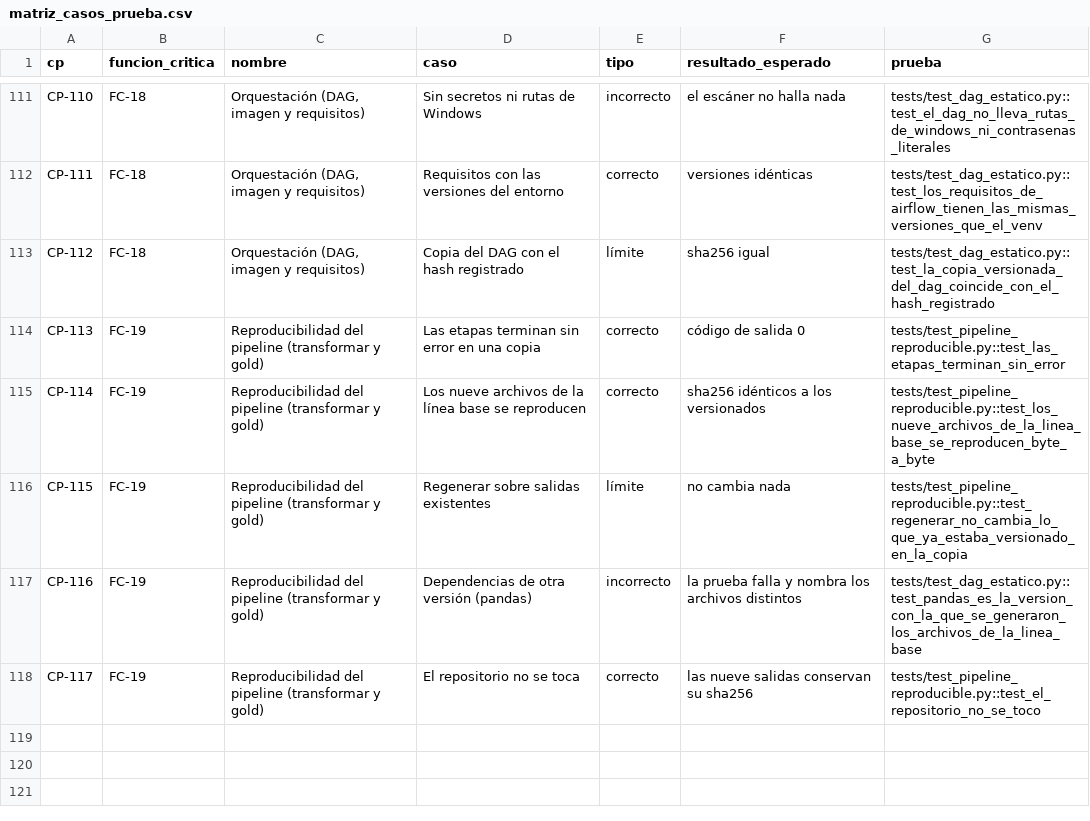
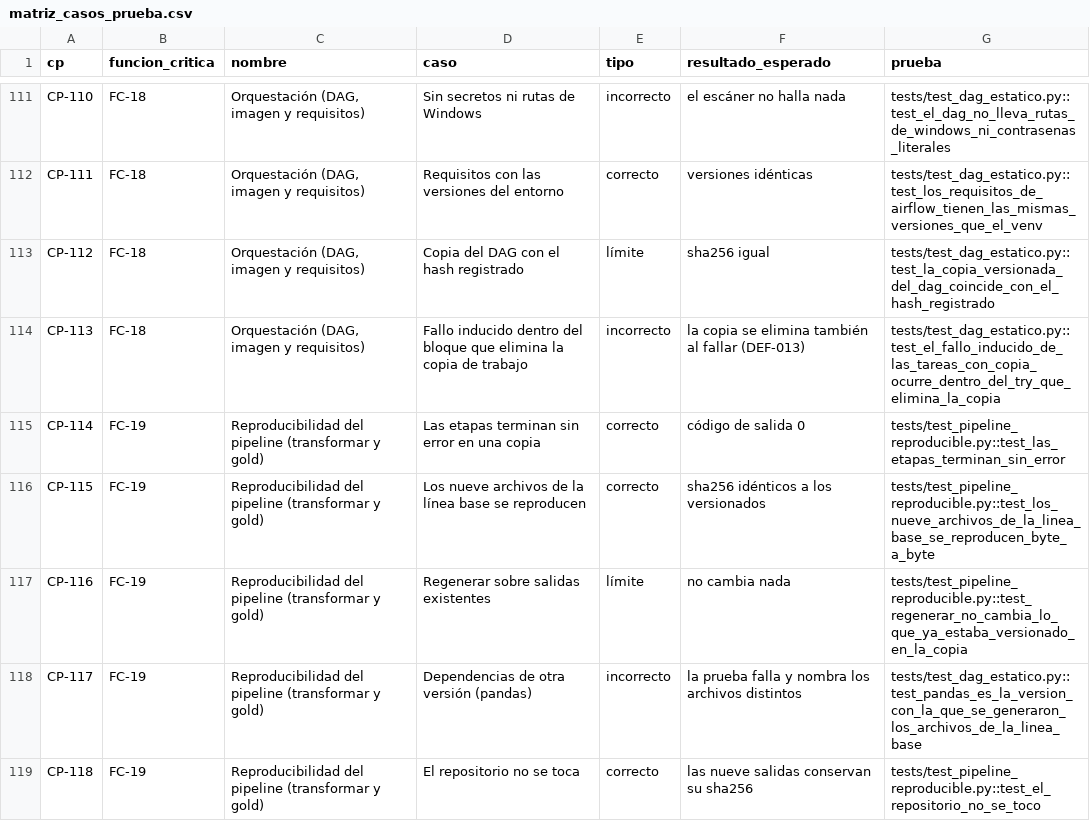
Before and after one commit to DanielAlxzBrand/etl-sismo-cali-2026, a CSV file: docs/validacion/matriz_casos_prueba.csv, drawn as a sheet; only a part is shown, gaps mark what is left out.

Commit message:
Pruebas: matriz de 118 casos, cobertura e informe con el caso de DEF-013; evidencias registradas en el manifiesto

```diff
--- a/docs/validacion/matriz_casos_prueba.csv
+++ b/docs/validacion/matriz_casos_prueba.csv
@@ -113,6 +113,7 @@ CP-111,FC-18,"Orquestación (DAG, imagen y requisitos)",Requisitos con las versi
 CP-112,FC-18,"Orquestación (DAG, imagen y requisitos)",Copia del DAG con el hash registrado,límite,sha256 igual,tests/test_dag_estatico.py::test_la_copia_versionada_del_dag_coincide_con_el_hash_registrado
-CP-113,FC-19,Reproducibilidad del pipeline (transformar y gold),Las etapas terminan sin error en una copia,correcto,código de salida 0,tests/test_pipeline_reproducible.py::test_las_etapas_terminan_sin_error
-CP-114,FC-19,Reproducibilidad del pipeline (transformar y gold),Los nueve archivos de la línea base se reproducen,correcto,sha256 idénticos a los versionados,tests/test_pipeline_reproducible.py::test_los_nueve_archivos_de_la_linea_base_se_reproducen_byte_a_byte
-CP-115,FC-19,Reproducibilidad del pipeline (transformar y gold),Regenerar sobre salidas existentes,límite,no cambia nada,tests/test_pipeline_reproducible.py::test_regenerar_no_cambia_lo_que_ya_estaba_versionado_en_la_copia
-CP-116,FC-19,Reproducibilidad del pipeline (transformar y gold),Dependencias de otra versión (pandas),incorrecto,la prueba falla y nombra los archivos distintos,tests/test_dag_estatico.py::test_pandas_es_la_version_con_la_que_se_generaron_los_archivos_de_la_linea_base
-CP-117,FC-19,Reproducibilidad del pipeline (transformar y gold),El repositorio no se toca,correcto,las nueve salidas conservan su sha256,tests/test_pipeline_reproducible.py::test_el_repositorio_no_se_toco
+CP-113,FC-18,"Orquestación (DAG, imagen y requisitos)",Fallo inducido dentro del bloque que elimina la copia de trabajo,incorrecto,la copia se elimina también al fallar (DEF-013),tests/test_dag_estatico.py::test_el_fallo_inducido_de_las_tareas_con_copia_ocurre_dentro_del_try_que_elimina_la_copia
+CP-114,FC-19,Reproducibilidad del pipeline (transformar y gold),Las etapas terminan sin error en una copia,correcto,código de salida 0,tests/test_pipeline_reproducible.py::test_las_etapas_terminan_sin_error
+CP-115,FC-19,Reproducibilidad del pipeline (transformar y gold),Los nueve archivos de la línea base se reproducen,correcto,sha256 idénticos a los versionados,tests/test_pipeline_reproducible.py::test_los_nueve_archivos_de_la_linea_base_se_reproducen_byte_a_byte
+CP-116,FC-19,Reproducibilidad del pipeline (transformar y gold),Regenerar sobre salidas existentes,límite,no cambia nada,tests/test_pipeline_reproducible.py::test_regenerar_no_cambia_lo_que_ya_estaba_versionado_en_la_copia
+CP-117,FC-19,Reproducibilidad del pipeline (transformar y gold),Dependencias de otra versión (pandas),incorrecto,la prueba falla y nombra los archivos distintos,tests/test_dag_estatico.py::test_pandas_es_la_version_con_la_que_se_generaron_los_archivos_de_la_linea_base
+CP-118,FC-19,Reproducibilidad del pipeline (transformar y gold),El repositorio no se toca,correcto,las nueve salidas conservan su sha256,tests/test_pipeline_reproducible.py::test_el_repositorio_no_se_toco
```
Also changed, not shown: docs/validacion/cobertura_pruebas.csv, docs/validacion/informe_pruebas.csv, 6 other files.
